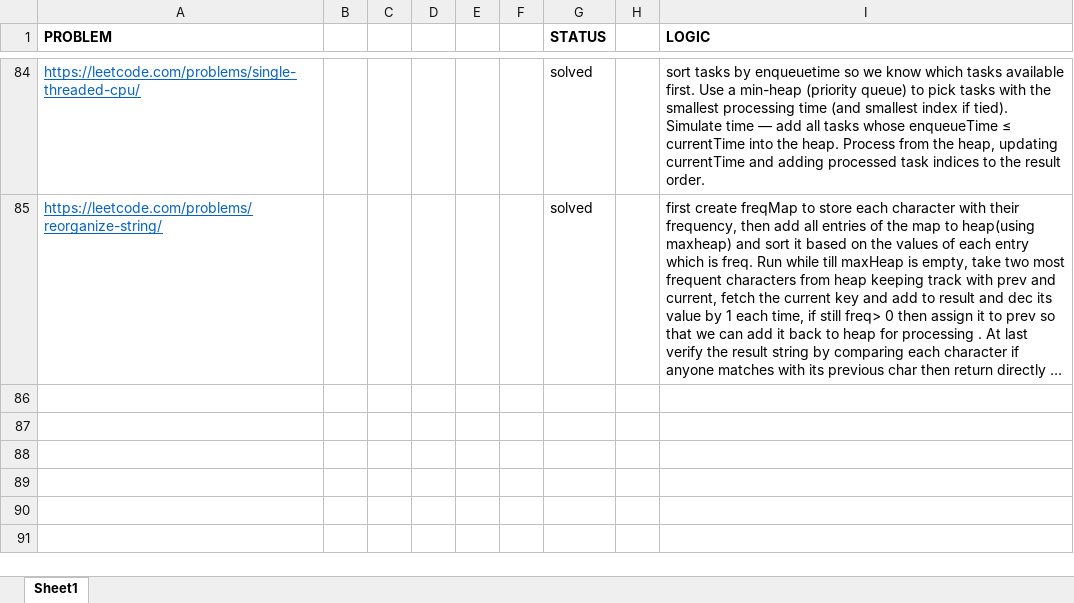
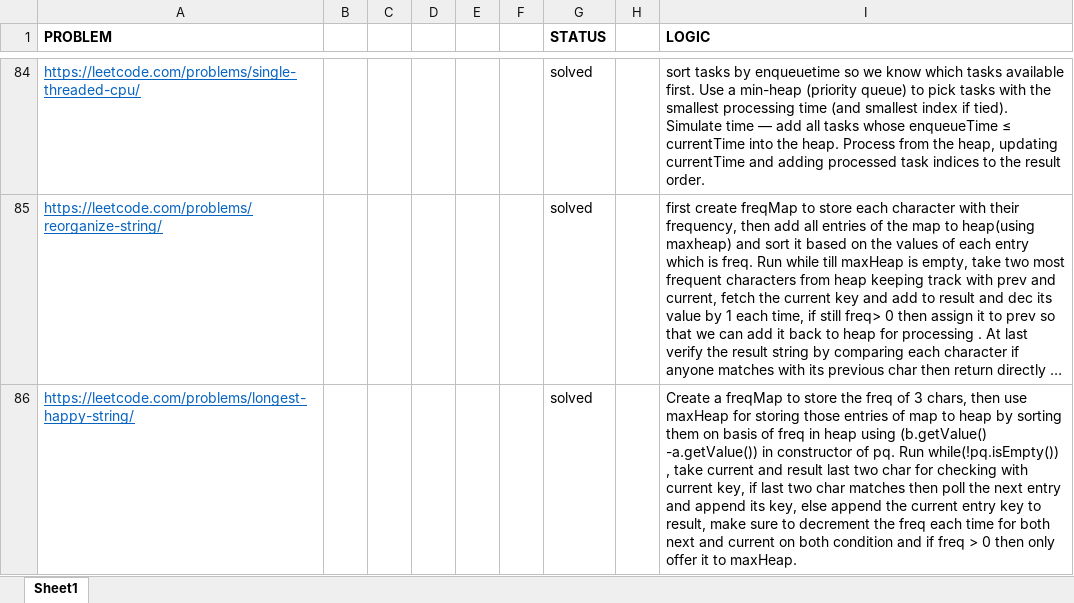
Before and after one commit to sumitraj786/leetcode_dsa-java, an Excel workbook: Logics.xlsx, sheet Sheet1, drawn as a sheet; only a part is shown, gaps mark what is left out; long unchanged cells end in …; values as stored, in another font and other column widths than the file's, no borders; the diff names each change by its address in the sheet, - before the commit and + after, or states it on an @@ line.

Commit message:
happy string

```diff
--- a/Logics.xlsx (sheet Sheet1)
+++ b/Logics.xlsx (sheet Sheet1)
+row 86: https://leetcode.com/problems/longest-happy-string/ |  |  |  |  |  | solved |  | Create a freqMap to store the freq of 3 chars, then use maxHeap for storing those entries of map to heap by sorting them on basis of freq in heap using (b.getValue() -a.getValue()) in constructor of pq. Run while(!pq.isEmpty()) , take current and result last two char for checking with current key, if last two char matches then poll the next entry and append its key, else append the current entry key to result, make sure to decrement the freq each time for both next and current on both condition and if freq > 0 then only offer it to maxHeap.
```
Also changed, not shown: 1 other file.
